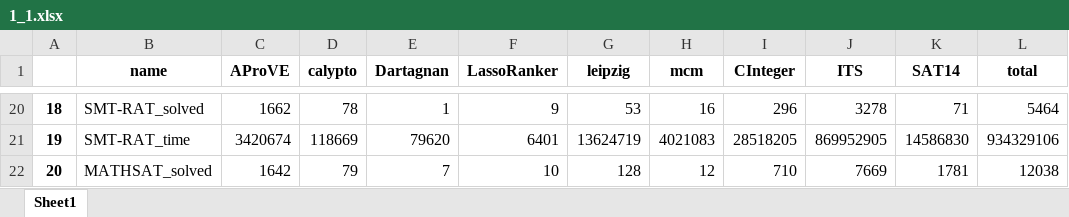
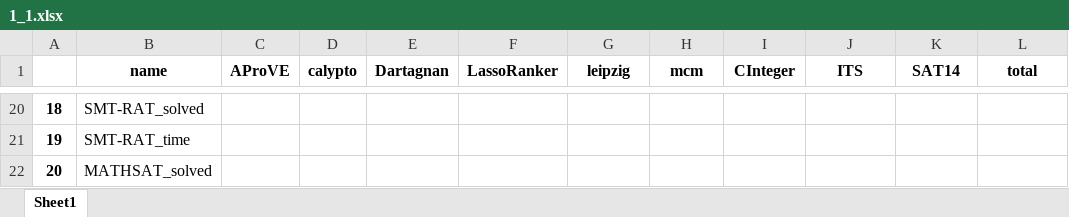
Before and after one commit to Ailuras/SAT-learn, an Excel workbook: Result/1_1.xlsx, sheet Sheet1, drawn as a sheet; only a part is shown, gaps mark what is left out; values as stored, in another font and other column widths than the file's, no borders; the diff covers the shown part only; the diff names each change by its address in the sheet, - before the commit and + after, or states it on an @@ line.

```diff
--- a/Result/1_1.xlsx (sheet Sheet1)
+++ b/Result/1_1.xlsx (sheet Sheet1)
-C20 (AProVE): 1662
+C20 (AProVE): (empty)
-D20 (calypto): 78
+D20 (calypto): (empty)
-E20 (Dartagnan): 1
+E20 (Dartagnan): (empty)
-F20 (LassoRanker): 9
+F20 (LassoRanker): (empty)
-G20 (leipzig): 53
+G20 (leipzig): (empty)
-H20 (mcm): 16
+H20 (mcm): (empty)
-I20 (CInteger): 296
+I20 (CInteger): (empty)
-J20 (ITS): 3278
+J20 (ITS): (empty)
-K20 (SAT14): 71
+K20 (SAT14): (empty)
-L20 (total): 5464
+L20 (total): (empty)
-C21 (AProVE): 3420674
+C21 (AProVE): (empty)
-D21 (calypto): 118669
+D21 (calypto): (empty)
-E21 (Dartagnan): 79620
+E21 (Dartagnan): (empty)
-F21 (LassoRanker): 6401
+F21 (LassoRanker): (empty)
-G21 (leipzig): 13624719
+G21 (leipzig): (empty)
-H21 (mcm): 4021083
+H21 (mcm): (empty)
-I21 (CInteger): 28518205
+I21 (CInteger): (empty)
-J21 (ITS): 869952905
+J21 (ITS): (empty)
-K21 (SAT14): 14586830
+K21 (SAT14): (empty)
-L21 (total): 934329106
+L21 (total): (empty)
-C22 (AProVE): 1642
+C22 (AProVE): (empty)
-D22 (calypto): 79
+D22 (calypto): (empty)
-E22 (Dartagnan): 7
+E22 (Dartagnan): (empty)
-F22 (LassoRanker): 10
+F22 (LassoRanker): (empty)
-G22 (leipzig): 128
+G22 (leipzig): (empty)
-H22 (mcm): 12
+H22 (mcm): (empty)
-I22 (CInteger): 710
+I22 (CInteger): (empty)
-J22 (ITS): 7669
+J22 (ITS): (empty)
-K22 (SAT14): 1781
+K22 (SAT14): (empty)
-L22 (total): 12038
+L22 (total): (empty)
```
Also changed, not shown: 70 edited cells elsewhere in this sheet, Result/1.xlsx, 1 other file.
